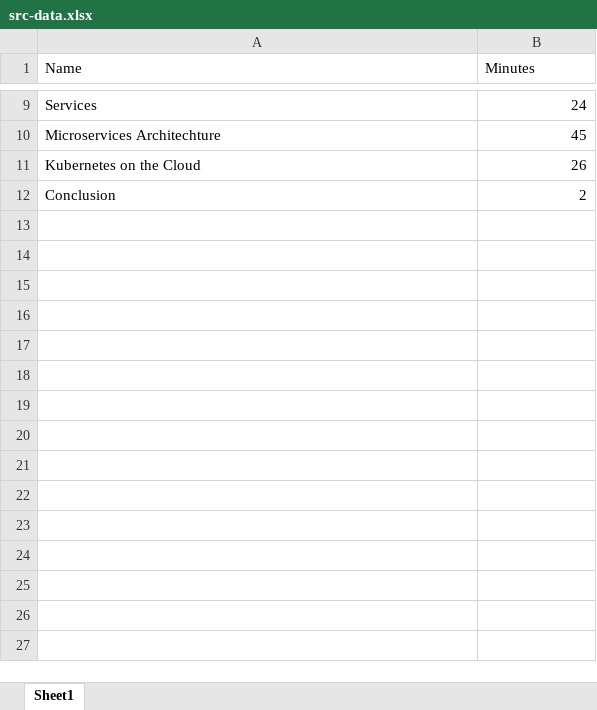
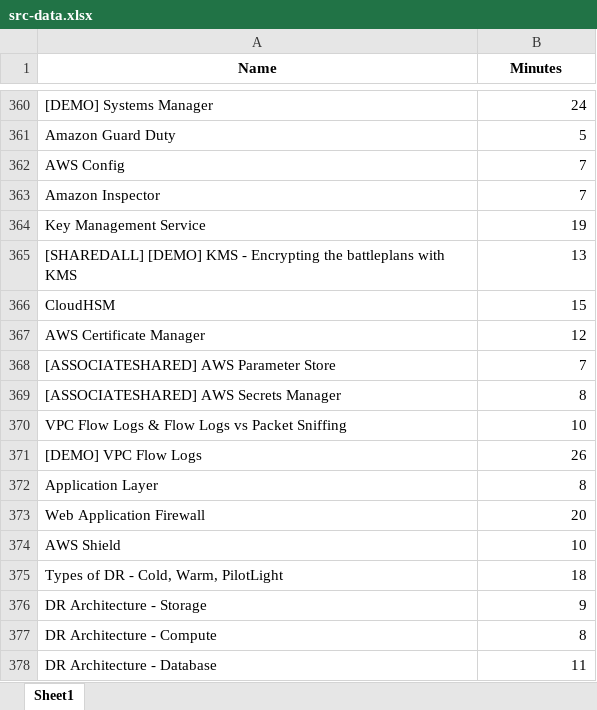
Before and after one commit to mjki4hj3/get-scheduled, an Excel workbook: data/src-data.xlsx, sheet Sheet1, drawn as a sheet; only a part is shown, gaps mark what is left out; values as stored, in another font and other column widths than the file's, no borders; removed rows and columns are numbered as before the commit, all else as after; the diff covers the shown part only; the diff names each change by its address in the sheet, - before the commit and + after, or states it on an @@ line.

```diff
--- a/data/src-data.xlsx (sheet Sheet1)
+++ b/data/src-data.xlsx (sheet Sheet1)
@@ A1:B1 bold: off → on, alignment: left → center @@
-A360 (Name): Services
+A360 (Name): [DEMO] Systems Manager
-row 10: Microservices Architechture | 45
+row 361: Amazon Guard Duty | 5
+row 362: AWS Config | 7
+row 363: Amazon Inspector | 7
+row 364: Key Management Service | 19
+row 365: [SHAREDALL] [DEMO] KMS - Encrypting the battleplans with KMS | 13
+row 366: CloudHSM | 15
+row 367: AWS Certificate Manager | 12
+row 368: [ASSOCIATESHARED] AWS Parameter Store | 7
+row 369: [ASSOCIATESHARED] AWS Secrets Manager | 8
+row 370: VPC Flow Logs & Flow Logs vs Packet Sniffing | 10
-A371 (Name): Kubernetes on the Cloud
+A371 (Name): [DEMO] VPC Flow Logs
-row 12: Conclusion | 2
+row 372: Application Layer | 8
+row 373: Web Application Firewall | 20
+row 374: AWS Shield | 10
+row 375: Types of DR - Cold, Warm, PilotLight | 18
+row 376: DR Architecture - Storage | 9
+row 377: DR Architecture - Compute | 8
+row 378: DR Architecture - Database | 11
```
Also changed, not shown: 379 added rows, 2 removed rows and 5 edited cells elsewhere in this sheet, 1 other file.
